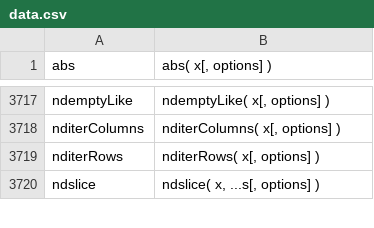
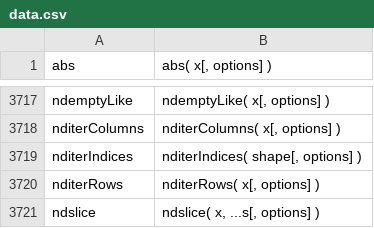
Before and after one commit to stdlib-js/repl, a CSV file: signature/data/data.csv, drawn as a sheet; only a part is shown, gaps mark what is left out.

```diff
--- a/signature/data/data.csv
+++ b/signature/data/data.csv
@@ -3718,2 +3718,3 @@ ndemptyLike,"ndemptyLike( x[, options] )"
 nditerColumns,"nditerColumns( x[, options] )"
+nditerIndices,"nditerIndices( shape[, options] )"
 nditerRows,"nditerRows( x[, options] )"
```
Also changed, not shown: info/data/data.csv, typed-signature/data/data.csv, 7 other files.
